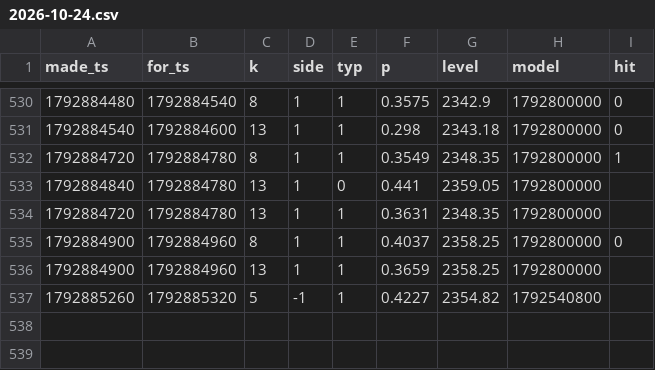
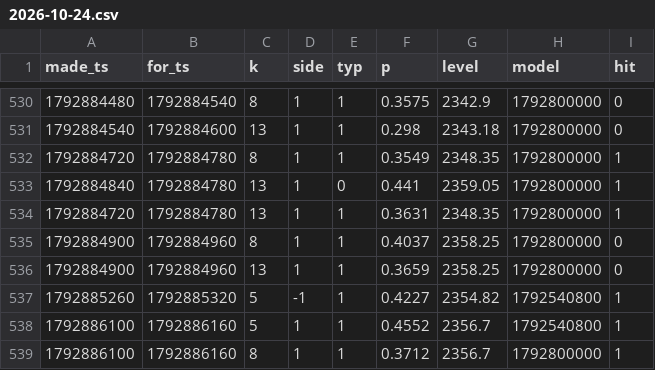
Before and after one commit to msmadanni88/trading-math-model, a CSV file: calls/2026-10-24.csv, drawn as a sheet; only a part is shown, gaps mark what is left out.

```diff
--- a/calls/2026-10-24.csv
+++ b/calls/2026-10-24.csv
@@ -532,6 +532,8 @@ made_ts,for_ts,k,side,typ,p,level,model,hit
 1792884720,1792884780,8,1,1,0.3549,2348.35,1792800000,1
-1792884840,1792884780,13,1,0,0.441,2359.05,1792800000,
-1792884720,1792884780,13,1,1,0.3631,2348.35,1792800000,
+1792884840,1792884780,13,1,0,0.441,2359.05,1792800000,1
+1792884720,1792884780,13,1,1,0.3631,2348.35,1792800000,1
 1792884900,1792884960,8,1,1,0.4037,2358.25,1792800000,0
-1792884900,1792884960,13,1,1,0.3659,2358.25,1792800000,
-1792885260,1792885320,5,-1,1,0.4227,2354.82,1792540800,
+1792884900,1792884960,13,1,1,0.3659,2358.25,1792800000,0
+1792885260,1792885320,5,-1,1,0.4227,2354.82,1792540800,1
+1792886100,1792886160,5,1,1,0.4552,2356.7,1792540800,1
+1792886100,1792886160,8,1,1,0.3712,2356.7,1792800000,1
```
Also changed, not shown: candles/2026-10-24.csv, ledger/winrate.csv, 13 other files.
